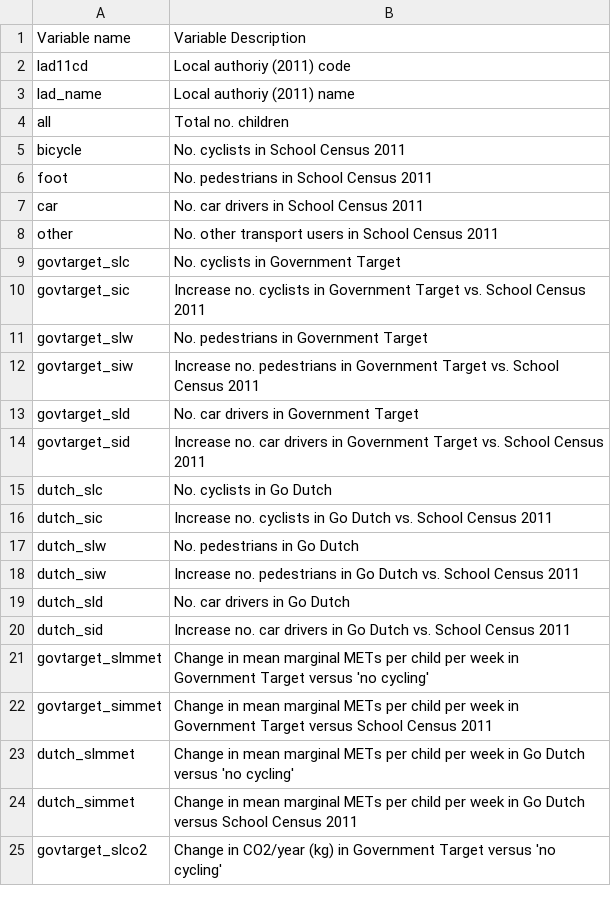
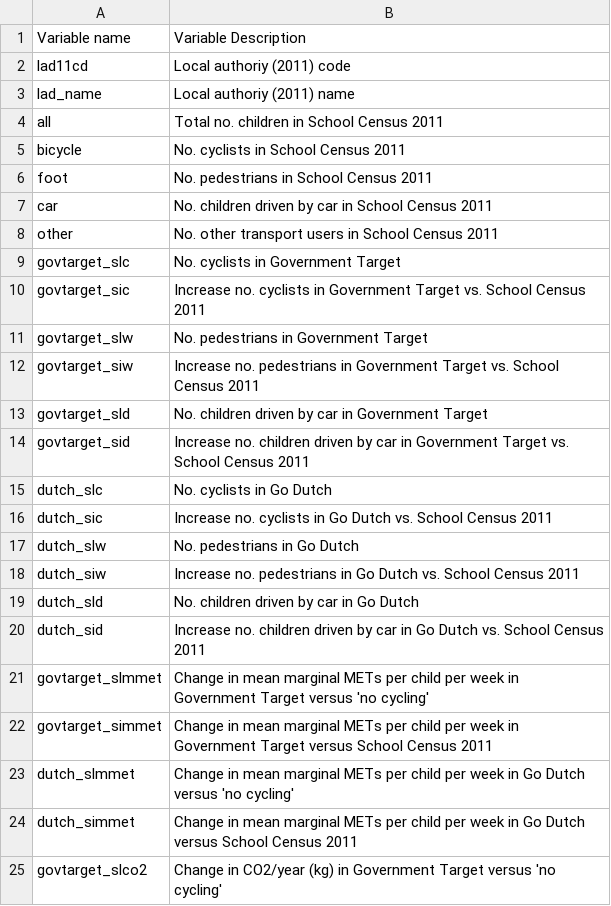
Before and after one commit to npct/pct-shiny, a CSV file: regions_www/www/static/02_codebooks/school/lad_codebook.csv, drawn as a sheet; only a part is shown.

Commit message:
codebook - remove 'other'modes

```diff
--- a/regions_www/www/static/02_codebooks/school/lad_codebook.csv
+++ b/regions_www/www/static/02_codebooks/school/lad_codebook.csv
@@ -3,6 +3,6 @@ lad11cd,Local authoriy (2011) code
 lad_name,Local authoriy (2011) name
-all,Total no. children
+all,Total no. children in School Census 2011
 bicycle,No. cyclists in School Census 2011
 foot,No. pedestrians in School Census 2011
-car,No. car drivers in School Census 2011
+car,No. children driven by car in School Census 2011
 other,No. other transport users in School Census 2011
@@ -12,4 +12,4 @@ govtarget_slw,No. pedestrians in Government Target
 govtarget_siw,Increase no. pedestrians in Government Target vs. School Census 2011
-govtarget_sld,No. car drivers in Government Target
-govtarget_sid,Increase no. car drivers in Government Target vs. School Census 2011
+govtarget_sld,No. children driven by car in Government Target
+govtarget_sid,Increase no. children driven by car in Government Target vs. School Census 2011
 dutch_slc,No. cyclists in Go Dutch
@@ -18,4 +18,4 @@ dutch_slw,No. pedestrians in Go Dutch
 dutch_siw,Increase no. pedestrians in Go Dutch vs. School Census 2011
-dutch_sld,No. car drivers in Go Dutch
-dutch_sid,Increase no. car drivers in Go Dutch vs. School Census 2011
+dutch_sld,No. children driven by car in Go Dutch
+dutch_sid,Increase no. children driven by car in Go Dutch vs. School Census 2011
 govtarget_slmmet,Change in mean marginal METs per child per week in Government Target versus 'no cycling'
```
Also changed, not shown: regions_www/www/static/02_codebooks/school/d_codebook.csv, regions_www/www/static/02_codebooks/school/z_codebook.csv.
